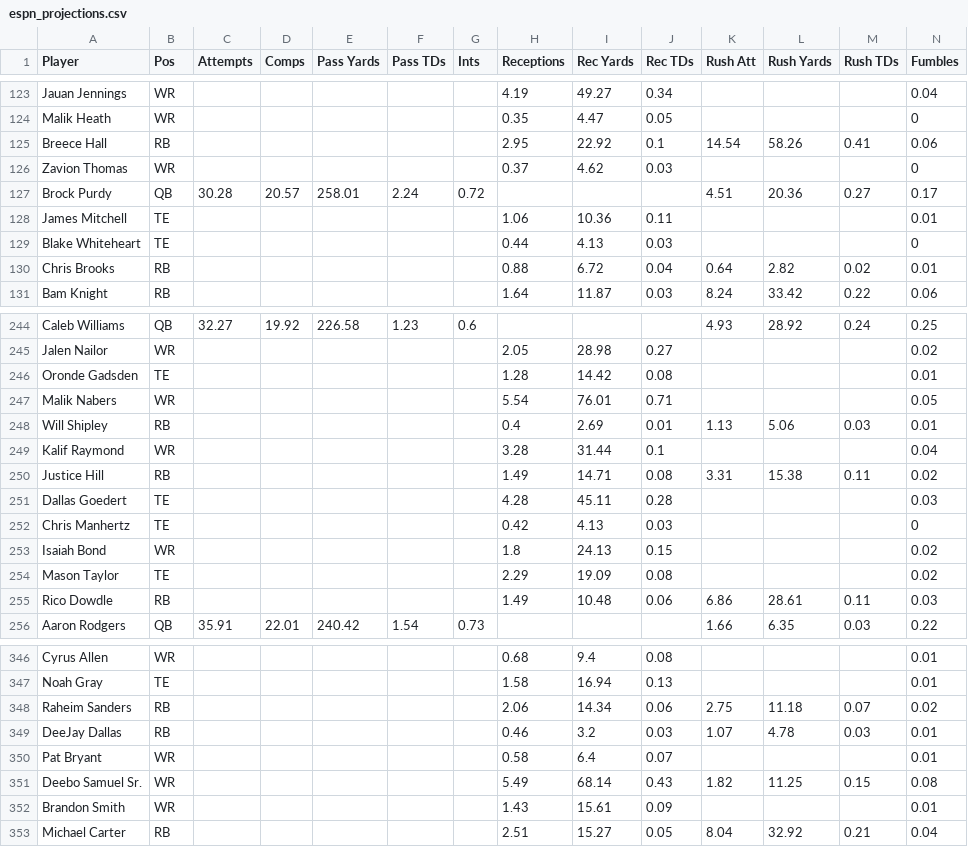
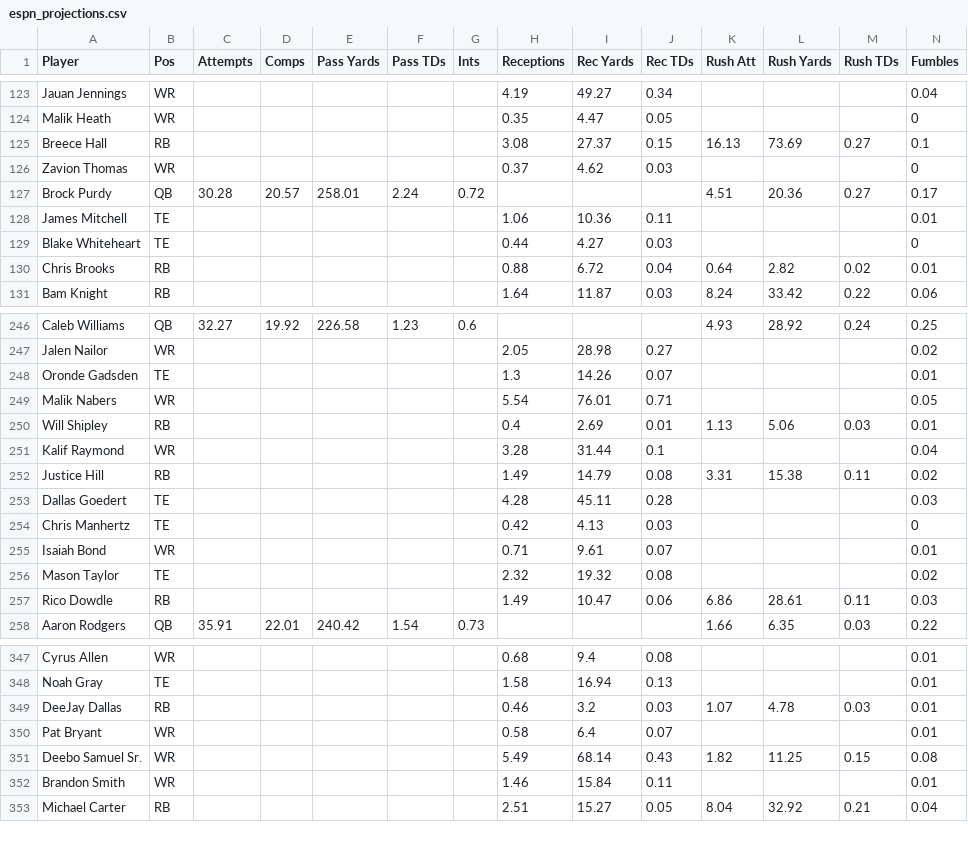
Before and after one commit to Louieza23/wwo_data, a CSV file: espn_projections.csv, drawn as a sheet; only a part is shown, gaps mark what is left out; the diff covers the shown part only.

```diff
--- a/espn_projections.csv
+++ b/espn_projections.csv
@@ -124,3 +124,3 @@ Jauan Jennings,WR,,,,,,4.19,49.27,0.34,,,,0.04
 Malik Heath,WR,,,,,,0.35,4.47,0.05,,,,0
-Breece Hall,RB,,,,,,2.95,22.92,0.1,14.54,58.26,0.41,0.06
+Breece Hall,RB,,,,,,3.08,27.37,0.15,16.13,73.69,0.27,0.1
 Zavion Thomas,WR,,,,,,0.37,4.62,0.03,,,,0
@@ -128,3 +128,3 @@ Brock Purdy,QB,30.28,20.57,258.01,2.24,0.72,,,,4.51,20.36,0.27,0.17
 James Mitchell,TE,,,,,,1.06,10.36,0.11,,,,0.01
-Blake Whiteheart,TE,,,,,,0.44,4.13,0.03,,,,0
+Blake Whiteheart,TE,,,,,,0.44,4.27,0.03,,,,0
 Chris Brooks,RB,,,,,,0.88,6.72,0.04,0.64,2.82,0.02,0.01
@@ -245,3 +247,3 @@ Caleb Williams,QB,32.27,19.92,226.58,1.23,0.6,,,,4.93,28.92,0.24,0.25
 Jalen Nailor,WR,,,,,,2.05,28.98,0.27,,,,0.02
-Oronde Gadsden,TE,,,,,,1.28,14.42,0.08,,,,0.01
+Oronde Gadsden,TE,,,,,,1.3,14.26,0.07,,,,0.01
 Malik Nabers,WR,,,,,,5.54,76.01,0.71,,,,0.05
@@ -249,8 +251,8 @@ Will Shipley,RB,,,,,,0.4,2.69,0.01,1.13,5.06,0.03,0.01
 Kalif Raymond,WR,,,,,,3.28,31.44,0.1,,,,0.04
-Justice Hill,RB,,,,,,1.49,14.71,0.08,3.31,15.38,0.11,0.02
+Justice Hill,RB,,,,,,1.49,14.79,0.08,3.31,15.38,0.11,0.02
 Dallas Goedert,TE,,,,,,4.28,45.11,0.28,,,,0.03
 Chris Manhertz,TE,,,,,,0.42,4.13,0.03,,,,0
-Isaiah Bond,WR,,,,,,1.8,24.13,0.15,,,,0.02
-Mason Taylor,TE,,,,,,2.29,19.09,0.08,,,,0.02
-Rico Dowdle,RB,,,,,,1.49,10.48,0.06,6.86,28.61,0.11,0.03
+Isaiah Bond,WR,,,,,,0.71,9.61,0.07,,,,0.01
+Mason Taylor,TE,,,,,,2.32,19.32,0.08,,,,0.02
+Rico Dowdle,RB,,,,,,1.49,10.47,0.06,6.86,28.61,0.11,0.03
 Aaron Rodgers,QB,35.91,22.01,240.42,1.54,0.73,,,,1.66,6.35,0.03,0.22
@@ -347,3 +348,2 @@ Cyrus Allen,WR,,,,,,0.68,9.4,0.08,,,,0.01
 Noah Gray,TE,,,,,,1.58,16.94,0.13,,,,0.01
-Raheim Sanders,RB,,,,,,2.06,14.34,0.06,2.75,11.18,0.07,0.02
 DeeJay Dallas,RB,,,,,,0.46,3.2,0.03,1.07,4.78,0.03,0.01
@@ -351,3 +351,3 @@ Pat Bryant,WR,,,,,,0.58,6.4,0.07,,,,0.01
 Deebo Samuel Sr.,WR,,,,,,5.49,68.14,0.43,1.82,11.25,0.15,0.08
-Brandon Smith,WR,,,,,,1.43,15.61,0.09,,,,0.01
+Brandon Smith,WR,,,,,,1.46,15.84,0.11,,,,0.01
 Michael Carter,RB,,,,,,2.51,15.27,0.05,8.04,32.92,0.21,0.04
```
Also changed, not shown: 2 added rows, 1 removed row and 135 edited cells elsewhere in this file.
